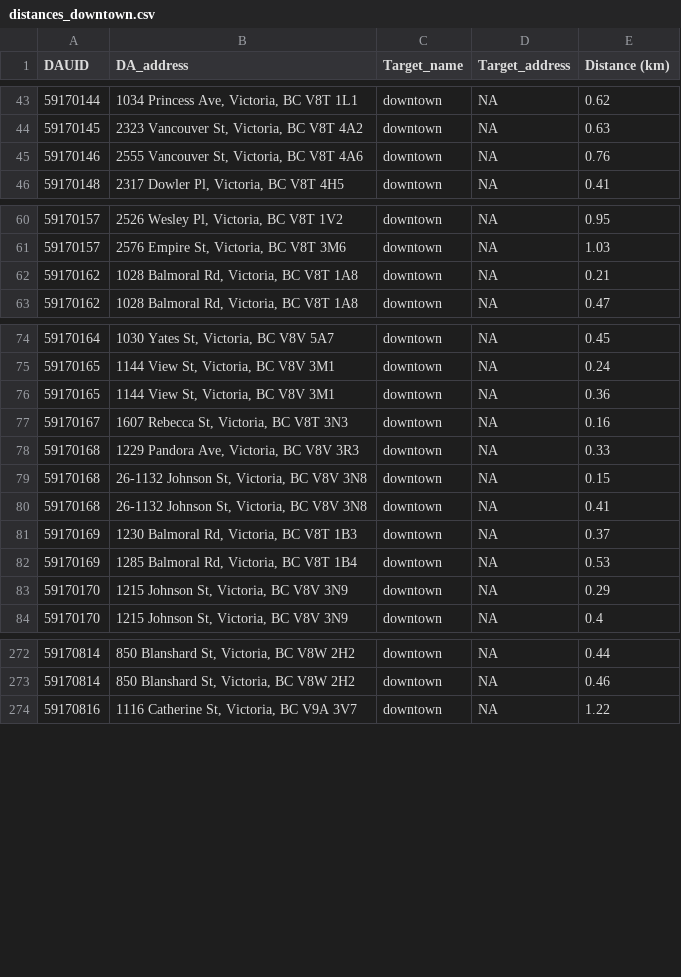
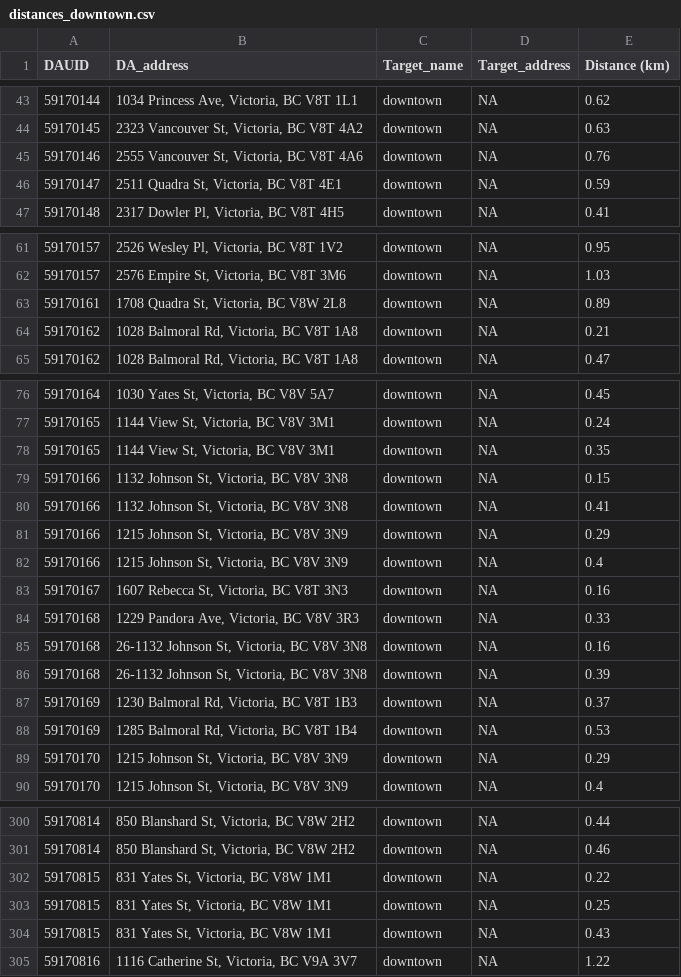
Before and after one commit to alex-wang101/CSJ, a CSV file: csvs/distances_downtown.csv, drawn as a sheet; only a part is shown, gaps mark what is left out; the diff covers the shown part only.

```diff
--- a/csvs/distances_downtown.csv
+++ b/csvs/distances_downtown.csv
@@ -45,2 +45,3 @@ DAUID,DA_address,Target_name,Target_address,Distance (km)
 59170146,"2555 Vancouver St, Victoria, BC V8T 4A6",downtown,NA,0.76
+59170147,"2511 Quadra St, Victoria, BC V8T 4E1",downtown,NA,0.59
 59170148,"2317 Dowler Pl, Victoria, BC V8T 4H5",downtown,NA,0.41
@@ -61,2 +62,3 @@ DAUID,DA_address,Target_name,Target_address,Distance (km)
 59170157,"2576 Empire St, Victoria, BC V8T 3M6",downtown,NA,1.03
+59170161,"1708 Quadra St, Victoria, BC V8W 2L8",downtown,NA,0.89
 59170162,"1028 Balmoral Rd, Victoria, BC V8T 1A8",downtown,NA,0.21
@@ -75,7 +77,11 @@ DAUID,DA_address,Target_name,Target_address,Distance (km)
 59170165,"1144 View St, Victoria, BC V8V 3M1",downtown,NA,0.24
-59170165,"1144 View St, Victoria, BC V8V 3M1",downtown,NA,0.36
+59170165,"1144 View St, Victoria, BC V8V 3M1",downtown,NA,0.35
+59170166,"1132 Johnson St, Victoria, BC V8V 3N8",downtown,NA,0.15
+59170166,"1132 Johnson St, Victoria, BC V8V 3N8",downtown,NA,0.41
+59170166,"1215 Johnson St, Victoria, BC V8V 3N9",downtown,NA,0.29
+59170166,"1215 Johnson St, Victoria, BC V8V 3N9",downtown,NA,0.4
 59170167,"1607 Rebecca St, Victoria, BC V8T 3N3",downtown,NA,0.16
 59170168,"1229 Pandora Ave, Victoria, BC V8V 3R3",downtown,NA,0.33
-59170168,"26-1132 Johnson St, Victoria, BC V8V 3N8",downtown,NA,0.15
-59170168,"26-1132 Johnson St, Victoria, BC V8V 3N8",downtown,NA,0.41
+59170168,"26-1132 Johnson St, Victoria, BC V8V 3N8",downtown,NA,0.16
+59170168,"26-1132 Johnson St, Victoria, BC V8V 3N8",downtown,NA,0.39
 59170169,"1230 Balmoral Rd, Victoria, BC V8T 1B3",downtown,NA,0.37
@@ -273,2 +301,5 @@ DAUID,DA_address,Target_name,Target_address,Distance (km)
 59170814,"850 Blanshard St, Victoria, BC V8W 2H2",downtown,NA,0.46
+59170815,"831 Yates St, Victoria, BC V8W 1M1",downtown,NA,0.22
+59170815,"831 Yates St, Victoria, BC V8W 1M1",downtown,NA,0.25
+59170815,"831 Yates St, Victoria, BC V8W 1M1",downtown,NA,0.43
 59170816,"1116 Catherine St, Victoria, BC V9A 3V7",downtown,NA,1.22
```
Also changed, not shown: 22 added rows elsewhere in this file, csvs/avg_dist_entertainment.csv, csvs/avg_dist_university.csv, 36 other files.
